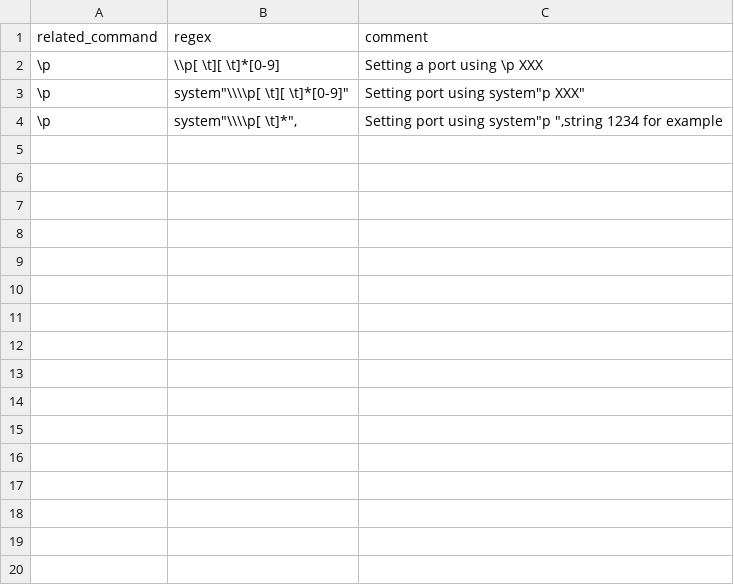
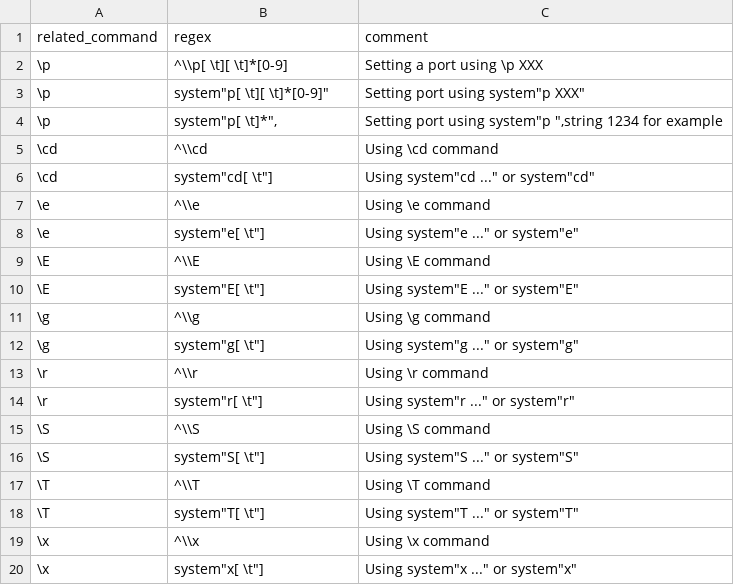
Before and after one commit to DataIntellectTech/TorQ-Amazon-FinSpace-Starter-Pack, a TSV file: scripts/compatibility_scanner/commands_checks.tsv, drawn as a sheet.

Commit message:
Add checking more commands

```diff
--- a/scripts/compatibility_scanner/commands_checks.tsv
+++ b/scripts/compatibility_scanner/commands_checks.tsv
@@ -1,4 +1,20 @@
 related_command	regex	comment
-\p	\\p[ \t][ \t]*[0-9]	Setting a port using \p XXX
-\p	system"\\\\p[ \t][ \t]*[0-9]"	Setting port using system"p XXX"
-\p	system"\\\\p[ \t]*",	Setting port using system"p ",string 1234 for example
+\p	^\\p[ \t][ \t]*[0-9]	    Setting a port using \p XXX
+\p	system"p[ \t][ \t]*[0-9]"	Setting port using system"p XXX"
+\p	system"p[ \t]*",	        Setting port using system"p ",string 1234 for example
+\cd	^\\cd	                    Using \cd command
+\cd	system"cd[ \t"]	            Using system"cd ..." or system"cd"
+\e	^\\e	                    Using \e command
+\e	system"e[ \t"]	            Using system"e ..." or system"e"
+\E	^\\E	                    Using \E command
+\E	system"E[ \t"]	            Using system"E ..." or system"E"
+\g	^\\g	                    Using \g command
+\g	system"g[ \t"]	            Using system"g ..." or system"g"
+\r	^\\r	                    Using \r command
+\r	system"r[ \t"]	            Using system"r ..." or system"r"
+\S	^\\S	                    Using \S command
+\S	system"S[ \t"]	            Using system"S ..." or system"S"
+\T	^\\T	                    Using \T command
+\T	system"T[ \t"]	            Using system"T ..." or system"T"
+\x	^\\x	                    Using \x command
+\x	system"x[ \t"]	            Using system"x ..." or system"x"
```
Also changed, not shown: 3 other files.
